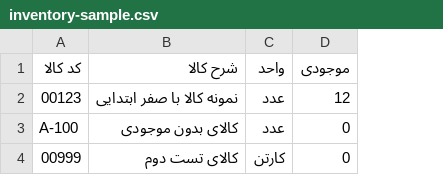
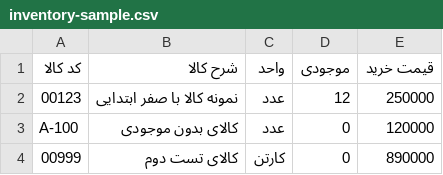
Before and after one commit to foroshgahsaz/barbin, a CSV file: stock/samples/inventory-sample.csv, drawn as a sheet; the diff names each change by its address in the sheet, - before the commit and + after, or states it on an @@ line.

```diff
--- a/stock/samples/inventory-sample.csv
+++ b/stock/samples/inventory-sample.csv
+column E (قیمت خرید), rows 2-4: 250000 | 120000 | 890000
```
Also changed, not shown: 30 other files.
